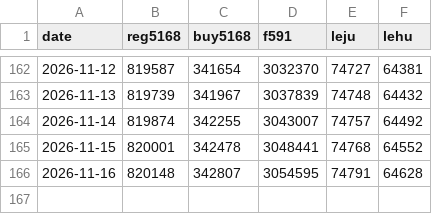
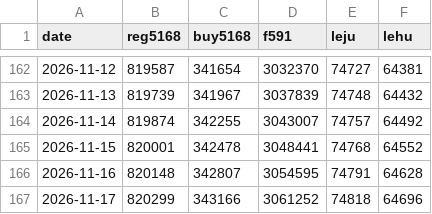
Before and after one commit to g1128-lol/line-oa-monitor, a CSV file: data/history.csv, drawn as a sheet; only a part is shown, gaps mark what is left out; the diff names each change by its address in the sheet, - before the commit and + after, or states it on an @@ line.

```diff
--- a/data/history.csv
+++ b/data/history.csv
+row 167: 2026-11-17 | 820299 | 343166 | 3061252 | 74818 | 64696
```
